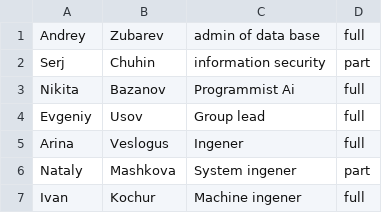
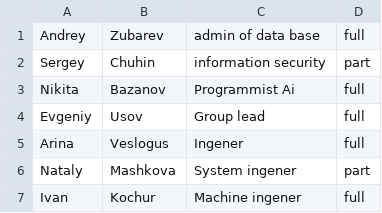
Before and after one commit to andrey-zub/JABA, a CSV file: src/lab1/res/src.csv, drawn as a sheet.

```diff
--- a/src/lab1/res/src.csv
+++ b/src/lab1/res/src.csv
@@ -1,3 +1,3 @@
 Andrey;Zubarev;admin of data base;full;
-Serj;Chuhin;information security;part;
+Sergey;Chuhin;information security;part;
 Nikita;Bazanov;Programmist Ai;full;
```
Also changed, not shown: 18 other files.
